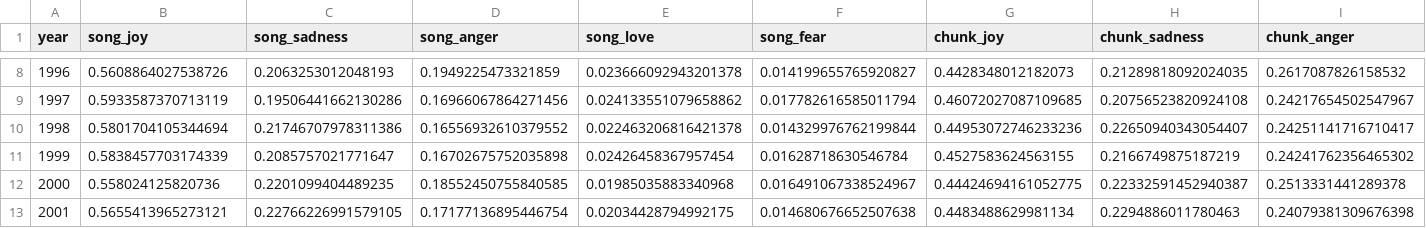
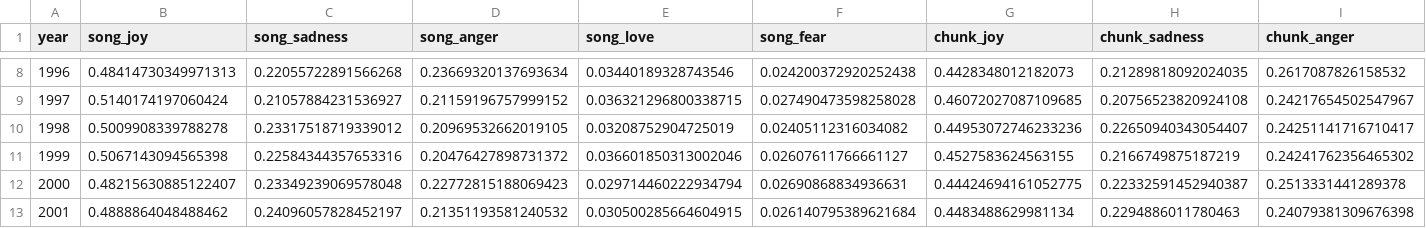
Before and after one commit to krizantemum/How-Time-Flies, a CSV file: report_figures/emotion_trends_results.csv, drawn as a sheet; only a part is shown, gaps mark what is left out; the diff covers the shown part only; the diff names each change by its address in the sheet, - before the commit and + after, or states it on an @@ line.

```diff
--- a/report_figures/emotion_trends_results.csv
+++ b/report_figures/emotion_trends_results.csv
-B8 (song_joy): 0.5608864027538726
+B8 (song_joy): 0.48414730349971313
-C8 (song_sadness): 0.2063253012048193
+C8 (song_sadness): 0.22055722891566268
-D8 (song_anger): 0.1949225473321859
+D8 (song_anger): 0.23669320137693634
-E8 (song_love): 0.023666092943201378
+E8 (song_love): 0.03440189328743546
-F8 (song_fear): 0.014199655765920827
+F8 (song_fear): 0.024200372920252438
-B9 (song_joy): 0.5933587370713119
+B9 (song_joy): 0.5140174197060424
-C9 (song_sadness): 0.19506441662130286
+C9 (song_sadness): 0.21057884231536927
-D9 (song_anger): 0.16966067864271456
+D9 (song_anger): 0.21159196757999152
-E9 (song_love): 0.024133551079658862
+E9 (song_love): 0.036321296800338715
-F9 (song_fear): 0.017782616585011794
+F9 (song_fear): 0.027490473598258028
-B10 (song_joy): 0.5801704105344694
+B10 (song_joy): 0.5009908339788278
-C10 (song_sadness): 0.21746707978311386
+C10 (song_sadness): 0.23317518719339012
-D10 (song_anger): 0.16556932610379552
+D10 (song_anger): 0.20969532662019105
-E10 (song_love): 0.022463206816421378
+E10 (song_love): 0.03208752904725019
-F10 (song_fear): 0.014329976762199844
+F10 (song_fear): 0.02405112316034082
-B11 (song_joy): 0.5838457703174339
+B11 (song_joy): 0.5067143094565398
-C11 (song_sadness): 0.2085757021771647
+C11 (song_sadness): 0.22584344357653316
-D11 (song_anger): 0.16702675752035898
+D11 (song_anger): 0.20476427898731372
-E11 (song_love): 0.02426458367957454
+E11 (song_love): 0.036601850313002046
-F11 (song_fear): 0.01628718630546784
+F11 (song_fear): 0.02607611766661127
-B12 (song_joy): 0.558024125820736
+B12 (song_joy): 0.48215630885122407
-C12 (song_sadness): 0.2201099404489235
+C12 (song_sadness): 0.23349239069578048
-D12 (song_anger): 0.18552450755840585
+D12 (song_anger): 0.22772815188069423
-E12 (song_love): 0.01985035883340968
+E12 (song_love): 0.029714460222934794
-F12 (song_fear): 0.016491067338524967
+F12 (song_fear): 0.02690868834936631
-B13 (song_joy): 0.5655413965273121
+B13 (song_joy): 0.4888864048488462
-C13 (song_sadness): 0.22766226991579105
+C13 (song_sadness): 0.24096057828452197
-D13 (song_anger): 0.17177136895446754
+D13 (song_anger): 0.21351193581240532
-E13 (song_love): 0.02034428794992175
+E13 (song_love): 0.030500285664604915
-F13 (song_fear): 0.014680676652507638
+F13 (song_fear): 0.026140795389621684
```
Also changed, not shown: 135 edited cells elsewhere in this file, report_figures/change_synthesis_by_year.csv, report_figures/emotion_trend_tests.csv, 8 other files.
